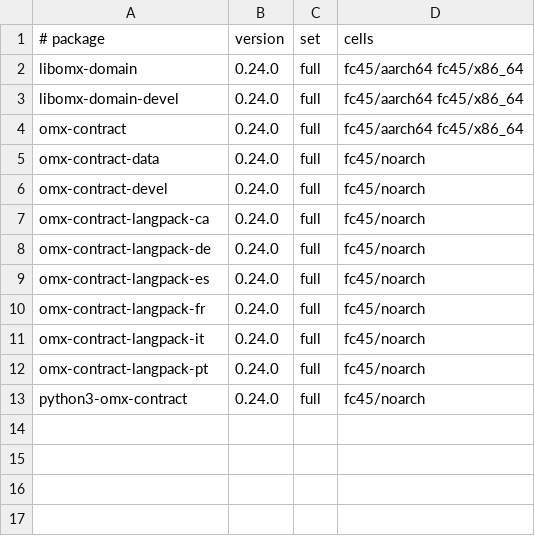
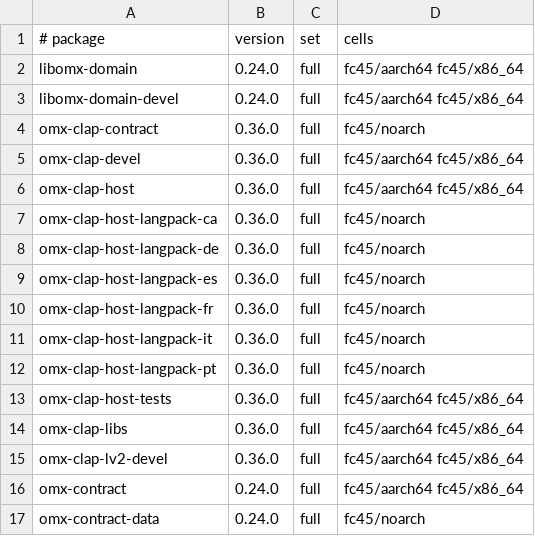
Before and after one commit to Open-Mixer/open-mixer.github.io, a TSV file: devel/devel-wave-2026-11-27-bc2/rpm/cells.tsv, drawn as a sheet; only a part is shown; the shorter side is filled out with more unchanged rows; the diff names each change by its address in the sheet, - before the commit and + after, or states it on an @@ line.

Commit message:
devel/devel-wave-2026-11-27-bc2/rpm: publish staged f835ea15121ad53e5277e1bb3c656f354ad0fd93 (omx-clap-core)

```diff
--- a/devel/devel-wave-2026-11-27-bc2/rpm/cells.tsv
+++ b/devel/devel-wave-2026-11-27-bc2/rpm/cells.tsv
+row 4: omx-clap-contract | 0.36.0 | full | fc45/noarch
+row 5: omx-clap-devel | 0.36.0 | full | fc45/aarch64 fc45/x86_64
+row 6: omx-clap-host | 0.36.0 | full | fc45/aarch64 fc45/x86_64
+row 7: omx-clap-host-langpack-ca | 0.36.0 | full | fc45/noarch
+row 8: omx-clap-host-langpack-de | 0.36.0 | full | fc45/noarch
+row 9: omx-clap-host-langpack-es | 0.36.0 | full | fc45/noarch
+row 10: omx-clap-host-langpack-fr | 0.36.0 | full | fc45/noarch
+row 11: omx-clap-host-langpack-it | 0.36.0 | full | fc45/noarch
+row 12: omx-clap-host-langpack-pt | 0.36.0 | full | fc45/noarch
+row 13: omx-clap-host-tests | 0.36.0 | full | fc45/aarch64 fc45/x86_64
+row 14: omx-clap-libs | 0.36.0 | full | fc45/aarch64 fc45/x86_64
+row 15: omx-clap-lv2-devel | 0.36.0 | full | fc45/aarch64 fc45/x86_64
```
Also changed, not shown: 57 other files.
